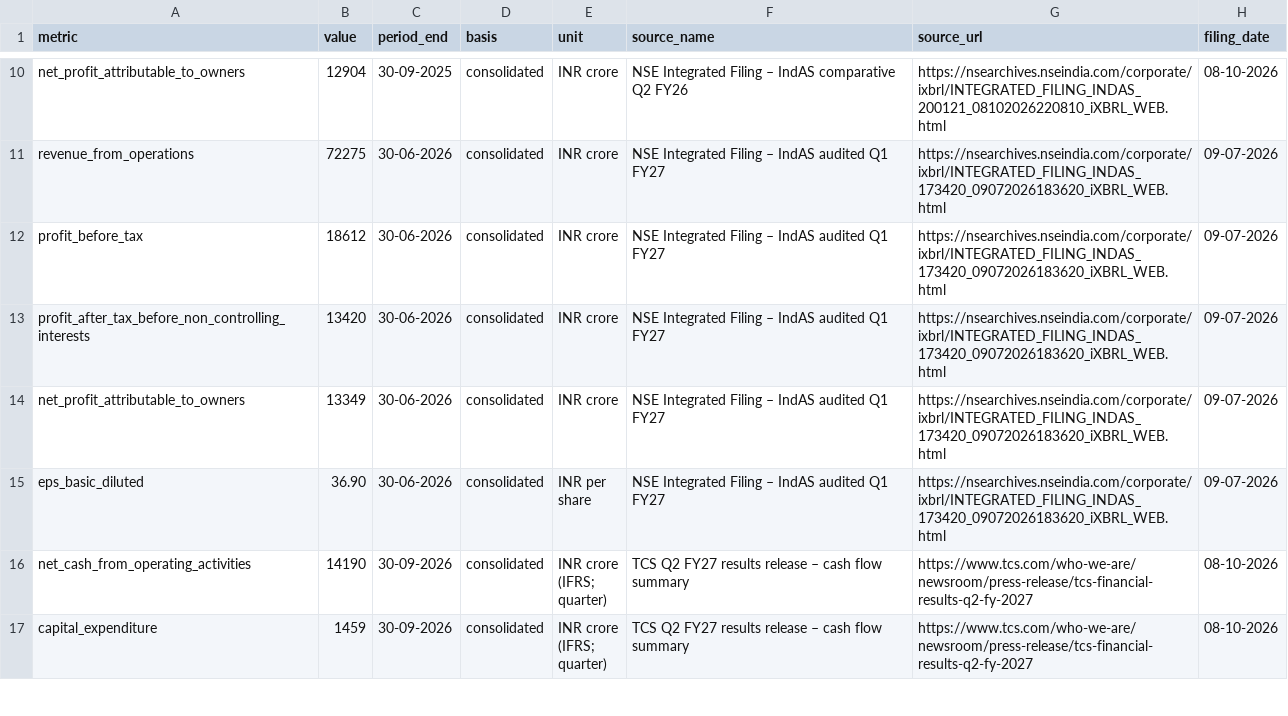
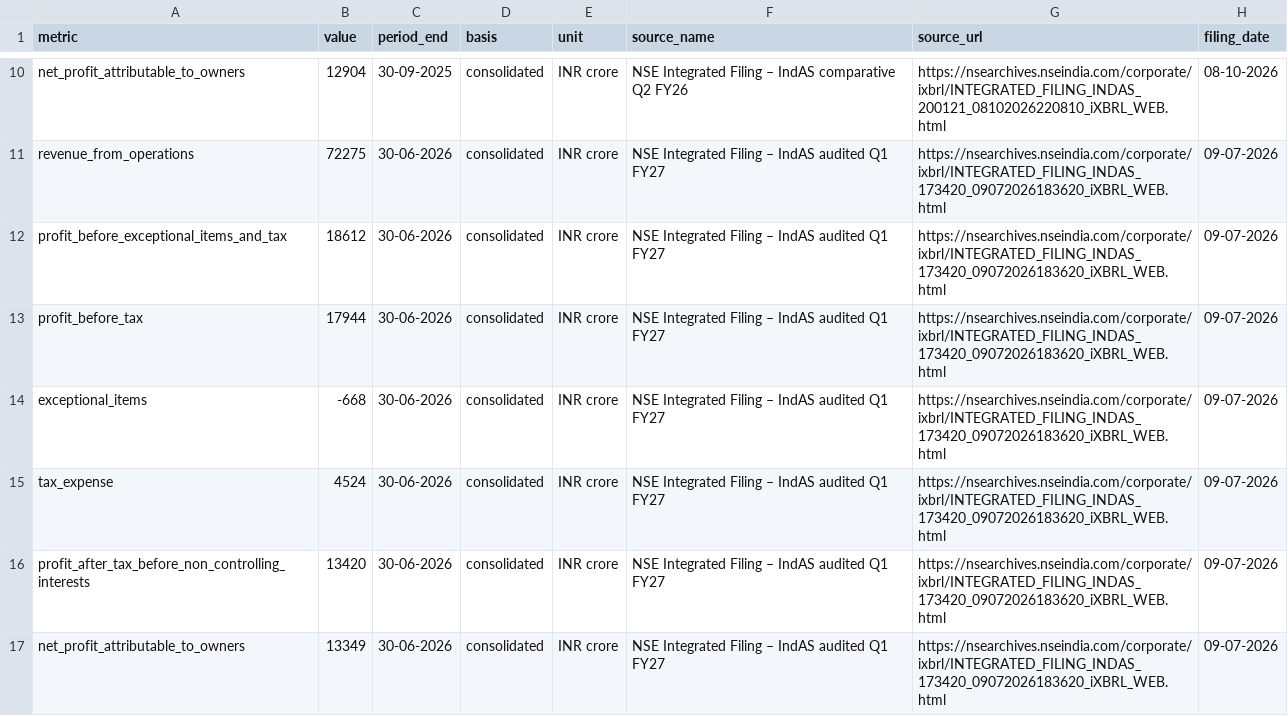
Before and after one commit to kalpashmina-hub/gfs-stock-analyzer-v2, a CSV file: data/tcs_q2_fy27_fundamentals.csv, drawn as a sheet; only a part is shown, gaps mark what is left out; the shorter side is filled out with more unchanged rows.

Commit message:
Reconcile TCS Q1 exceptional item and reported profit before tax

```diff
--- a/data/tcs_q2_fy27_fundamentals.csv
+++ b/data/tcs_q2_fy27_fundamentals.csv
@@ -11,3 +11,6 @@ metric,value,period_end,basis,unit,source_name,source_url,filing_date
 "revenue_from_operations","72275","30-06-2026","consolidated","INR crore","NSE Integrated Filing – IndAS audited Q1 FY27","https://nsearchives.nseindia.com/corporate/ixbrl/INTEGRATED_FILING_INDAS_173420_09072026183620_iXBRL_WEB.html","09-07-2026"
-"profit_before_tax","18612","30-06-2026","consolidated","INR crore","NSE Integrated Filing – IndAS audited Q1 FY27","https://nsearchives.nseindia.com/corporate/ixbrl/INTEGRATED_FILING_INDAS_173420_09072026183620_iXBRL_WEB.html","09-07-2026"
+"profit_before_exceptional_items_and_tax","18612","30-06-2026","consolidated","INR crore","NSE Integrated Filing – IndAS audited Q1 FY27","https://nsearchives.nseindia.com/corporate/ixbrl/INTEGRATED_FILING_INDAS_173420_09072026183620_iXBRL_WEB.html","09-07-2026"
+"profit_before_tax","17944","30-06-2026","consolidated","INR crore","NSE Integrated Filing – IndAS audited Q1 FY27","https://nsearchives.nseindia.com/corporate/ixbrl/INTEGRATED_FILING_INDAS_173420_09072026183620_iXBRL_WEB.html","09-07-2026"
+"exceptional_items","-668","30-06-2026","consolidated","INR crore","NSE Integrated Filing – IndAS audited Q1 FY27","https://nsearchives.nseindia.com/corporate/ixbrl/INTEGRATED_FILING_INDAS_173420_09072026183620_iXBRL_WEB.html","09-07-2026"
+"tax_expense","4524","30-06-2026","consolidated","INR crore","NSE Integrated Filing – IndAS audited Q1 FY27","https://nsearchives.nseindia.com/corporate/ixbrl/INTEGRATED_FILING_INDAS_173420_09072026183620_iXBRL_WEB.html","09-07-2026"
 "profit_after_tax_before_non_controlling_interests","13420","30-06-2026","consolidated","INR crore","NSE Integrated Filing – IndAS audited Q1 FY27","https://nsearchives.nseindia.com/corporate/ixbrl/INTEGRATED_FILING_INDAS_173420_09072026183620_iXBRL_WEB.html","09-07-2026"
```
